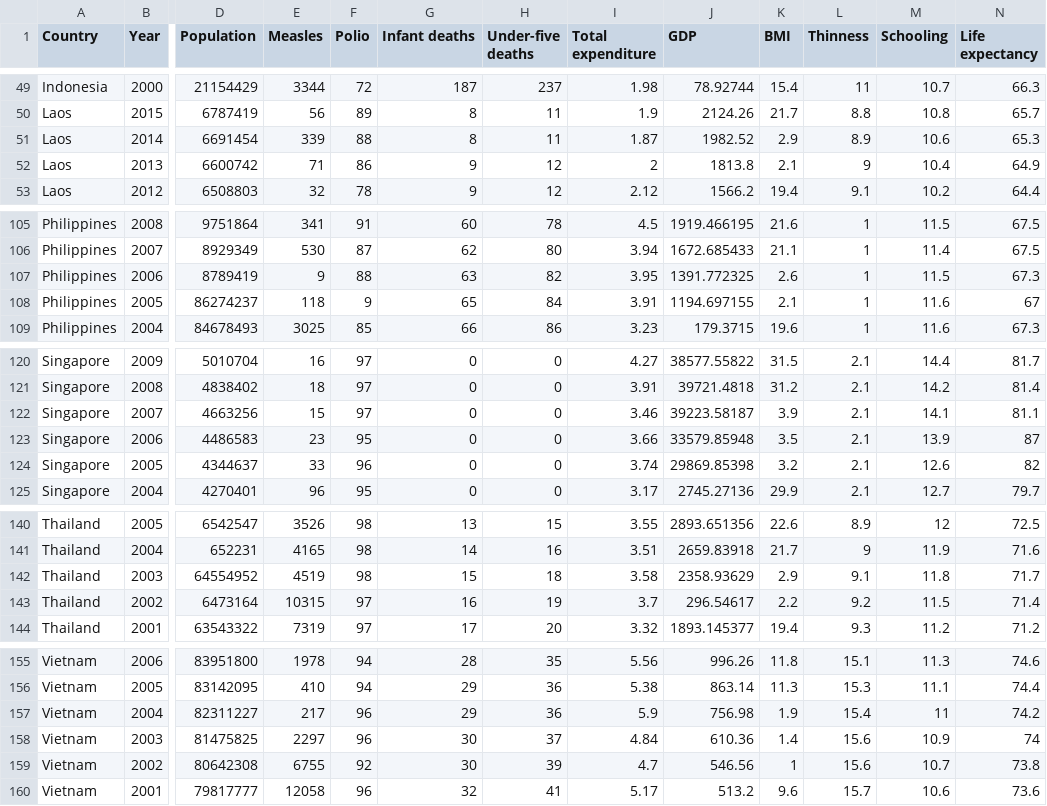
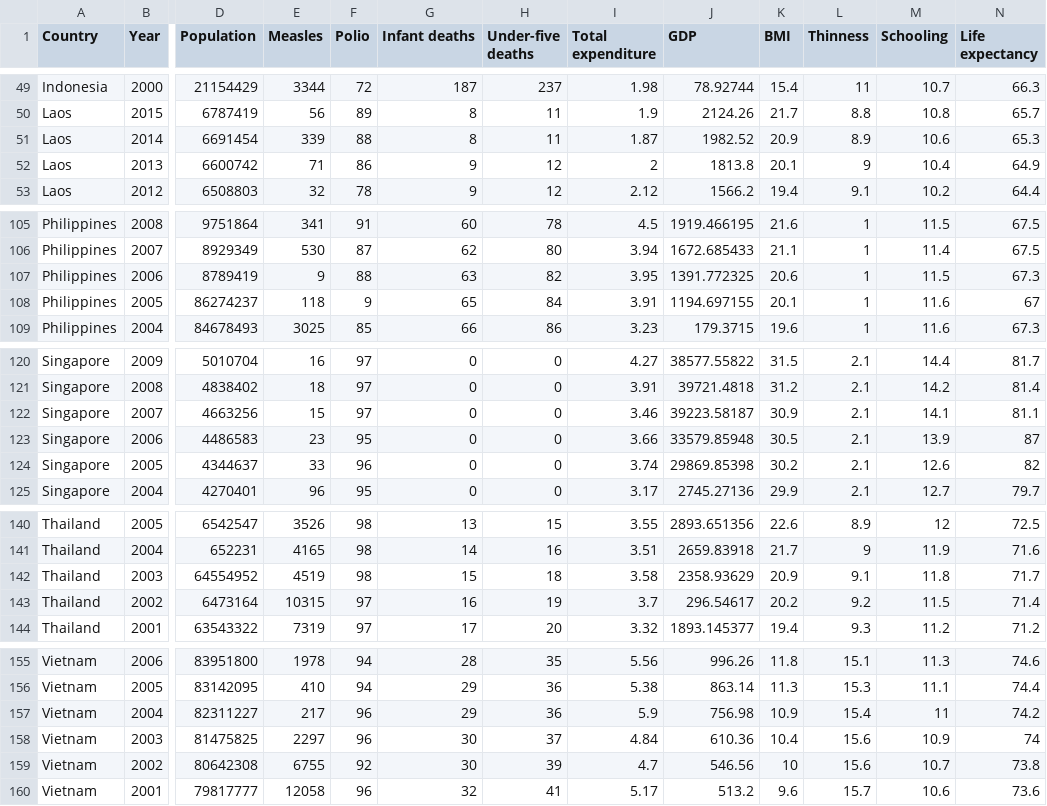
Before and after one commit to wloo0014/3179-DataVis2, a CSV file: data/life_expectancy_ASEAN_cleaned.csv, drawn as a sheet; only a part is shown, gaps mark what is left out; the diff covers the shown part only; the diff names each change by its address in the sheet, - before the commit and + after, or states it on an @@ line.

```diff
--- a/data/life_expectancy_ASEAN_cleaned.csv
+++ b/data/life_expectancy_ASEAN_cleaned.csv
-K51 (BMI): 2.9
+K51 (BMI): 20.9
-K52 (BMI): 2.1
+K52 (BMI): 20.1
-K107 (BMI): 2.6
+K107 (BMI): 20.6
-K108 (BMI): 2.1
+K108 (BMI): 20.1
-K122 (BMI): 3.9
+K122 (BMI): 30.9
-K123 (BMI): 3.5
+K123 (BMI): 30.5
-K124 (BMI): 3.2
+K124 (BMI): 30.2
-K142 (BMI): 2.9
+K142 (BMI): 20.9
-K143 (BMI): 2.2
+K143 (BMI): 20.2
-K157 (BMI): 1.9
+K157 (BMI): 10.9
-K158 (BMI): 1.4
+K158 (BMI): 10.4
-K159 (BMI): 1
+K159 (BMI): 10
```
Also changed, not shown: 8 edited cells elsewhere in this file, 3 other files.
